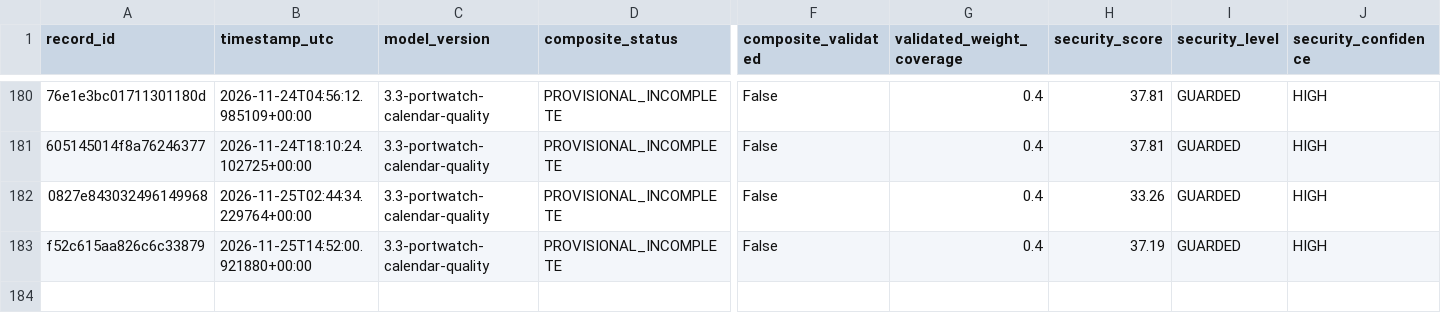
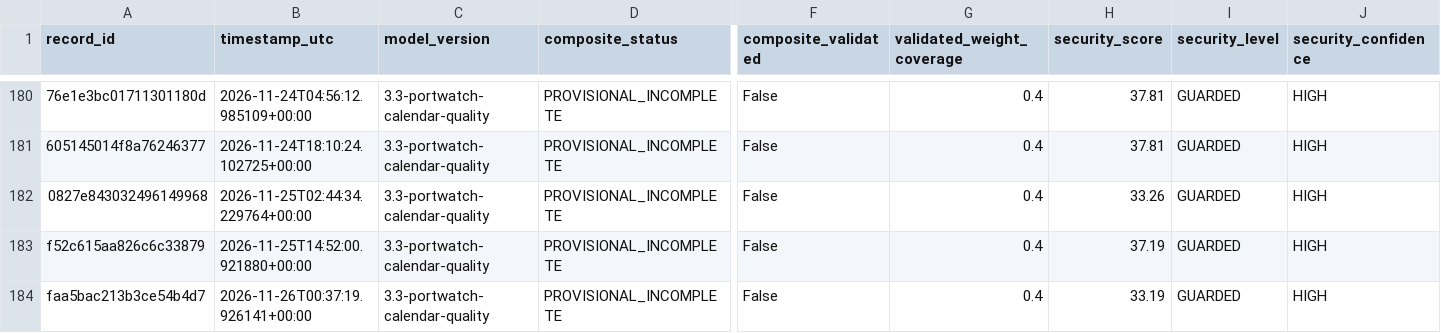
Before and after one commit to mikloshetzer-sketch/energy-data, a CSV file: history/hormuz/composite-history.csv, drawn as a sheet; only a part is shown, gaps mark what is left out; rows hold the shown columns only; the diff names each change by its address in the sheet, - before the commit and + after, or states it on an @@ line.

```diff
--- a/history/hormuz/composite-history.csv
+++ b/history/hormuz/composite-history.csv
+row 184: faa5bac213b3ce54b4d7 | 2026-11-26T00:37:19.926141+00:00 | 3.3-portwatch-calendar-quality | PROVISIONAL_INCOMPLETE | False | 0.4 | 33.19 | GUARDED | HIGH
```
Also changed, not shown: 3 other files.
